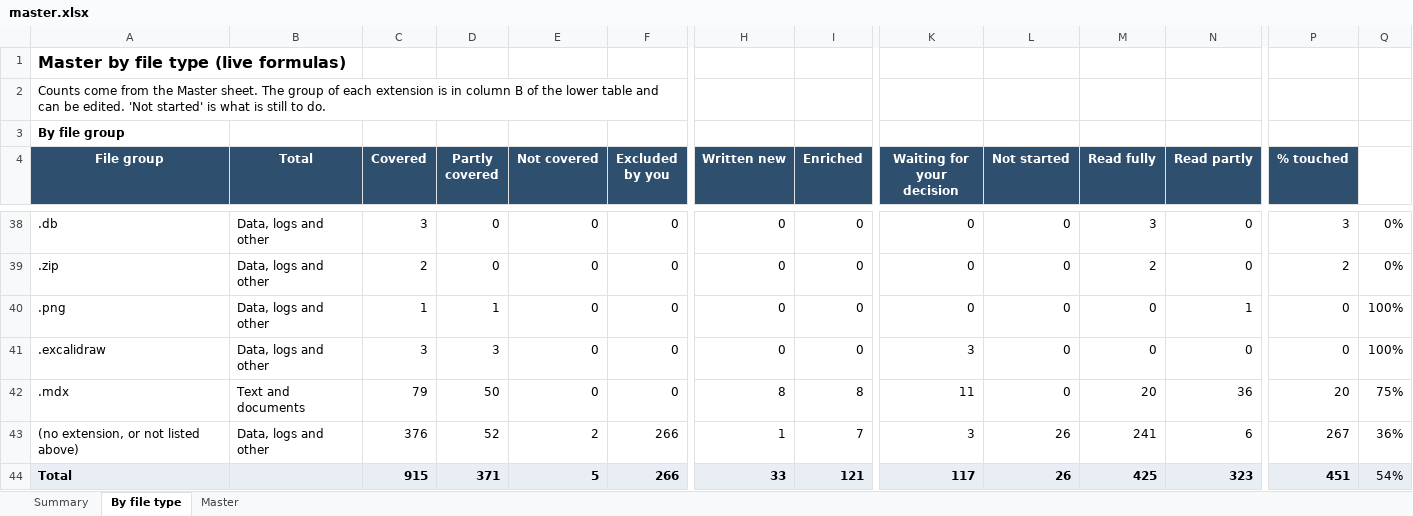
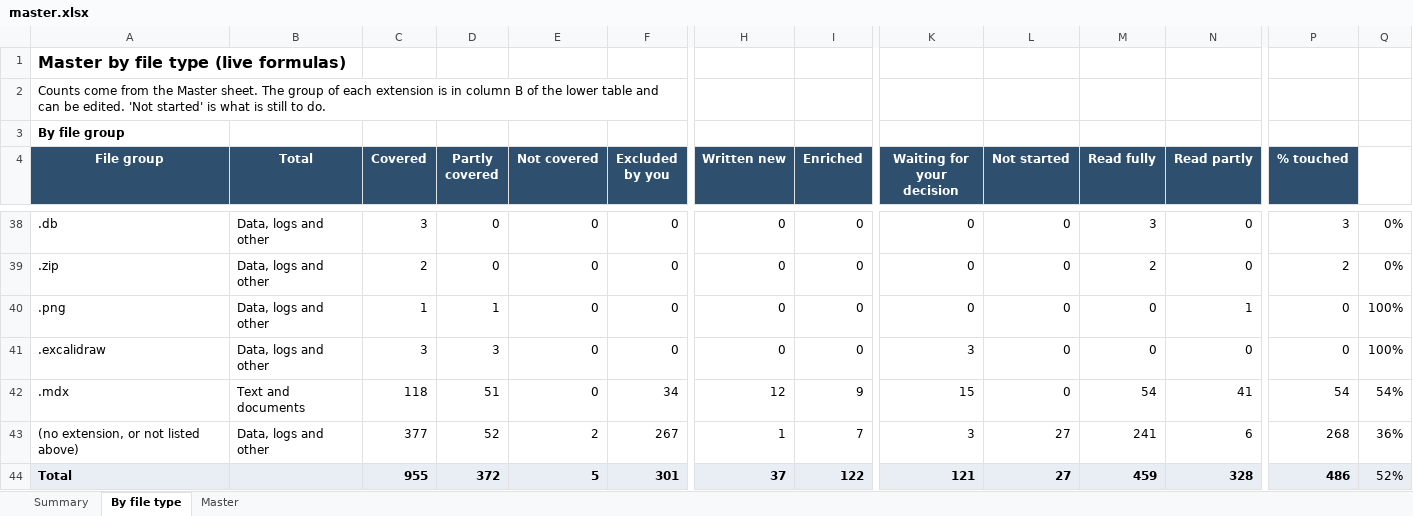
Before and after one commit to kiaanwankhede/MyNotes, an Excel workbook: master/master.xlsx, sheet By file type, drawn as a sheet; only a part is shown, gaps mark what is left out; values as stored, in another font and other column widths than the file's, no borders; the diff covers the shown part only; the diff names each change by its address in the sheet, - before the commit and + after, or states it on an @@ line.

```diff
--- a/master/master.xlsx (sheet By file type)
+++ b/master/master.xlsx (sheet By file type)
-C42 (Covered): 79
+C42 (Covered): 118
-D42 (Partly covered): 50
+D42 (Partly covered): 51
-F42 (Excluded by you): 0
+F42 (Excluded by you): 34
-H42 (Written new): 8
+H42 (Written new): 12
-I42 (Enriched): 8
+I42 (Enriched): 9
-K42 (Waiting for your decision): 11
+K42 (Waiting for your decision): 15
-M42 (Read fully): 20
+M42 (Read fully): 54
-N42 (Read partly): 36
+N42 (Read partly): 41
-P42 (% touched): 20
+P42 (% touched): 54
-Q42: 75%
+Q42: 54%
-C43 (Covered): 376
+C43 (Covered): 377
-F43 (Excluded by you): 266
+F43 (Excluded by you): 267
-L43:L44 (Not started): 26
+L43:L44 (Not started): 27
-P43 (% touched): 267
+P43 (% touched): 268
-C44 (Covered): 915
+C44 (Covered): 955
-D44 (Partly covered): 371
+D44 (Partly covered): 372
-F44 (Excluded by you): 266
+F44 (Excluded by you): 301
-H44 (Written new): 33
+H44 (Written new): 37
-I44 (Enriched): 121
+I44 (Enriched): 122
-K44 (Waiting for your decision): 117
+K44 (Waiting for your decision): 121
-M44 (Read fully): 425
+M44 (Read fully): 459
-N44 (Read partly): 323
+N44 (Read partly): 328
-P44 (% touched): 451
+P44 (% touched): 486
-Q44: 54%
+Q44: 52%
```
Also changed, not shown: 25 edited cells elsewhere in this sheet, sheet Master, sheet Summary, formulas that keep their value, 5 other files.
